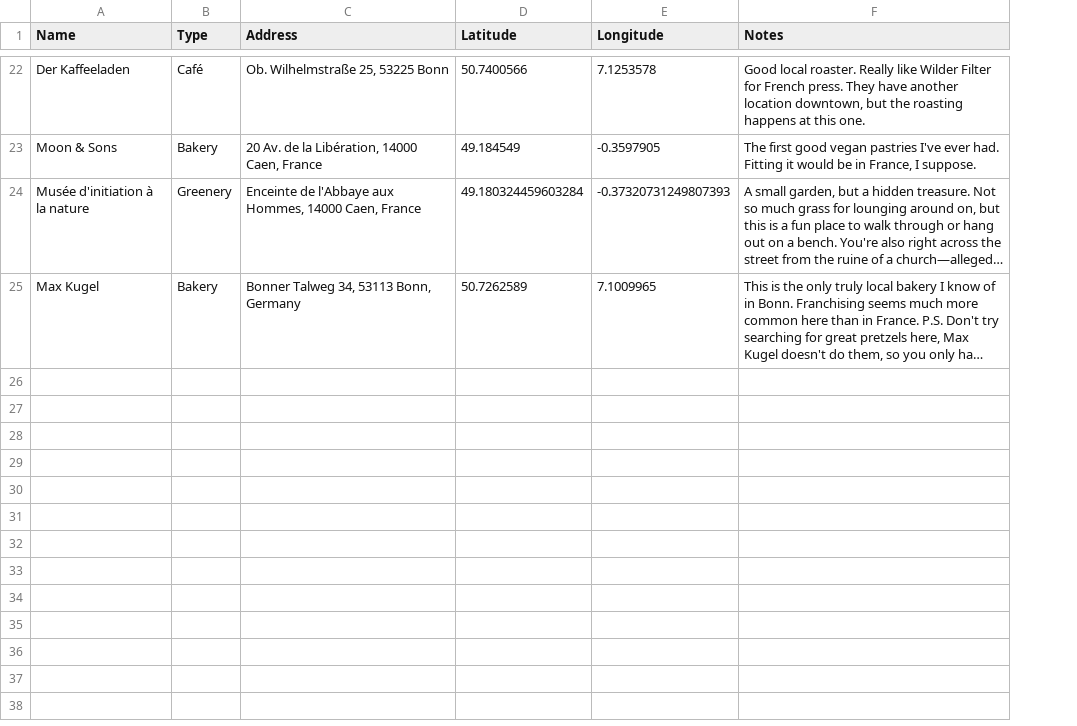
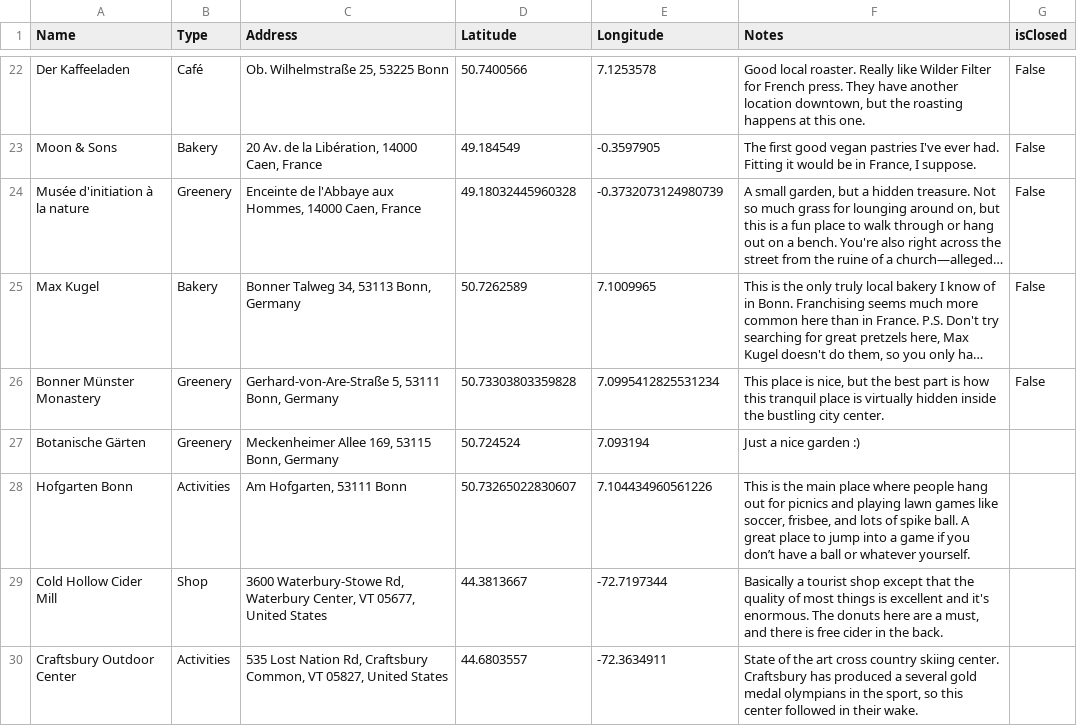
Before and after one commit to JamesMitofsky/reading-data-visualizer, a CSV file: public/places-data.csv, drawn as a sheet; only a part is shown, gaps mark what is left out; long unchanged cells end in …; the diff covers the shown part only; the diff names each change by its address in the sheet, - before the commit and + after, or states it on an @@ line.

Commit message:
Update data

```diff
--- a/public/places-data.csv
+++ b/public/places-data.csv
+column G (isClosed), rows 22-25: all False
-D24 (Latitude): 49.180324459603284
+D24 (Latitude): 49.18032445960328
-E24 (Longitude): -0.37320731249807393
+E24 (Longitude): -0.3732073124980739
+row 26: Bonner Münster Monastery | Greenery | Gerhard-von-Are-Straße 5, 53111 Bonn, Germany | 50.73303803359828 | 7.0995412825531234 | This place is nice, but the best part is how this tranquil place is virtually hidden inside the bustling city center. | False
+row 27: Botanische Gärten | Greenery | Meckenheimer Allee 169, 53115 Bonn, Germany | 50.724524 | 7.093194 | Just a nice garden :)
+row 28: Hofgarten Bonn | Activities | Am Hofgarten, 53111 Bonn | 50.73265022830607 | 7.104434960561226 | This is the main place where people hang out for picnics and playing lawn games like soccer, frisbee, and lots of spike ball. A great place to jump into a game if you don’t have a ball or whatever yourself.
+row 29: Cold Hollow Cider Mill | Shop | 3600 Waterbury-Stowe Rd, Waterbury Center, VT 05677, United States | 44.3813667 | -72.7197344 | Basically a tourist shop except that the quality of most things is excellent and it's enormous. The donuts here are a must, and there is free cider in the back.
+row 30: Craftsbury Outdoor Center | Activities | 535 Lost Nation Rd, Craftsbury Common, VT 05827, United States | 44.6803557 | -72.3634911 | State of the art cross country skiing center. Craftsbury has produced a several gold medal olympians in the sport, so this center followed in their wake.
```
Also changed, not shown: 6 added rows elsewhere in this file.
